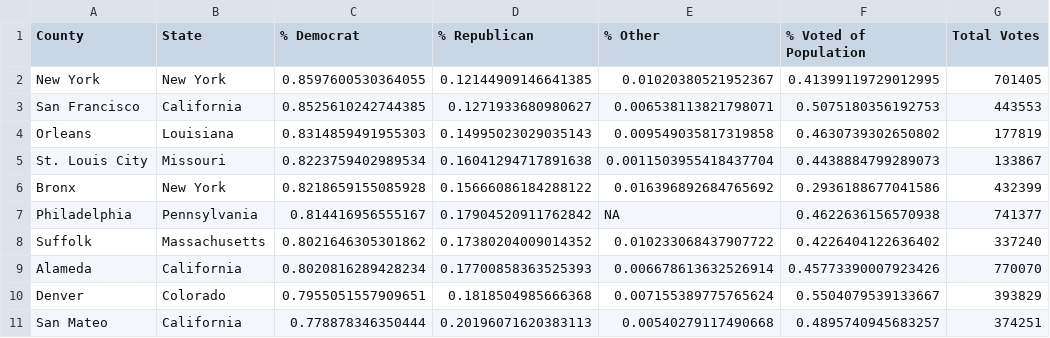
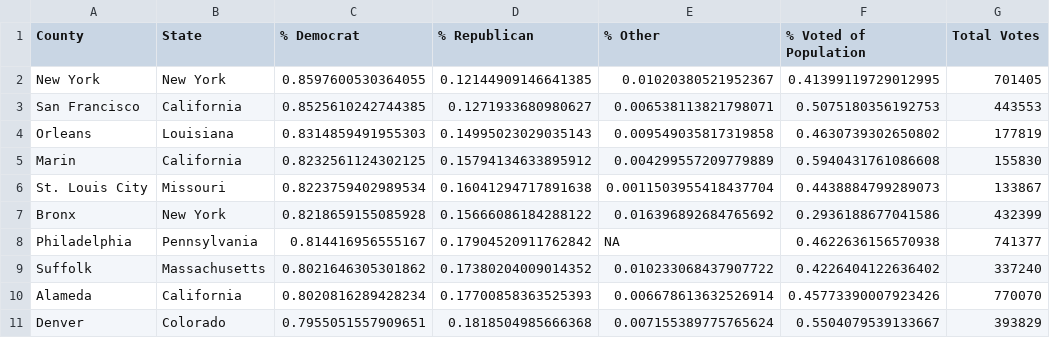
Before and after one commit to Sahill107/election-final-project, a TSV file: results/top-10-dems-data.tsv, drawn as a sheet; removed rows and columns are numbered as before the commit, all else as after; the diff names each change by its address in the sheet, - before the commit and + after, or states it on an @@ line.

```diff
--- a/results/top-10-dems-data.tsv
+++ b/results/top-10-dems-data.tsv
+row 5: Marin | California | 0.8232561124302125 | 0.15794134633895912 | 0.004299557209779889 | 0.5940431761086608 | 155830
-row 11: San Mateo | California | 0.778878346350444 | 0.20196071620383113 | 0.00540279117490668 | 0.4895740945683257 | 374251
```
Also changed, not shown: data/clean/test_data.csv, results/glm-features-table.tsv, 47 other files.
